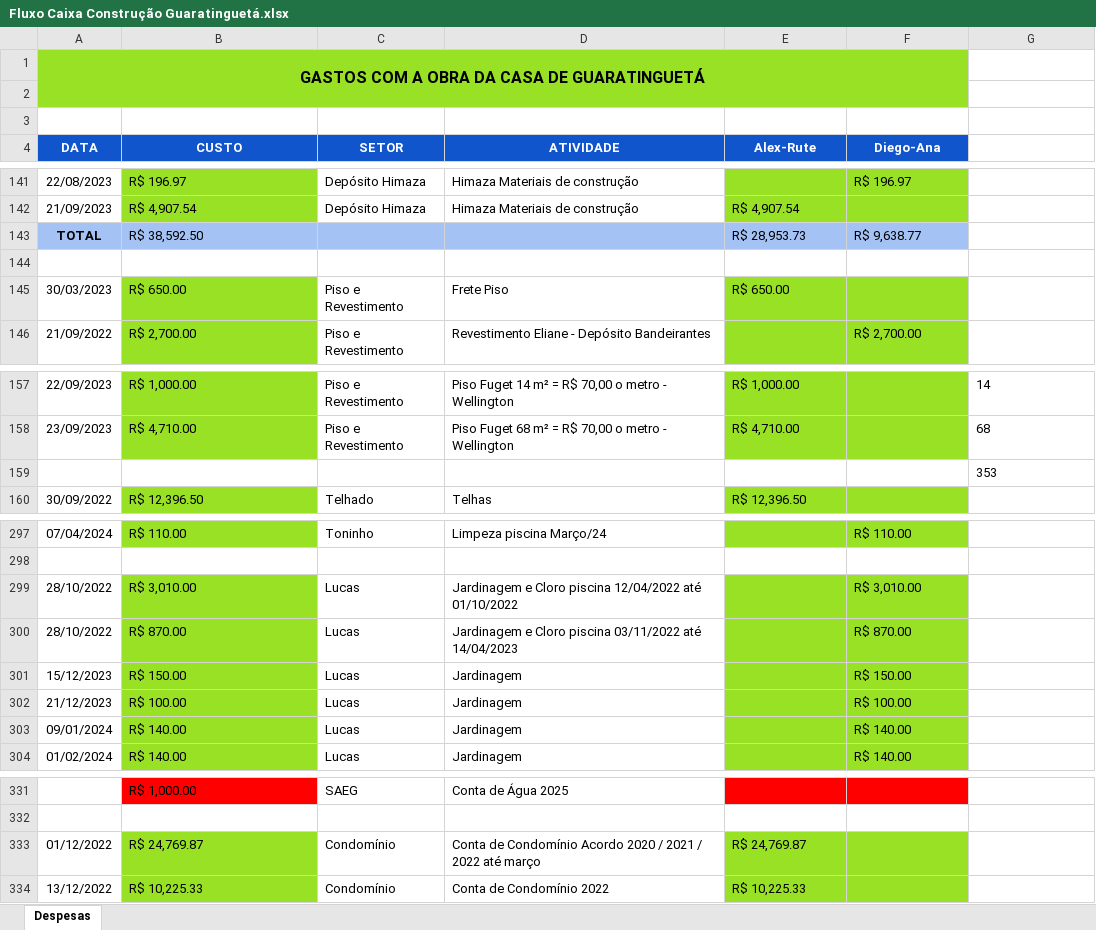
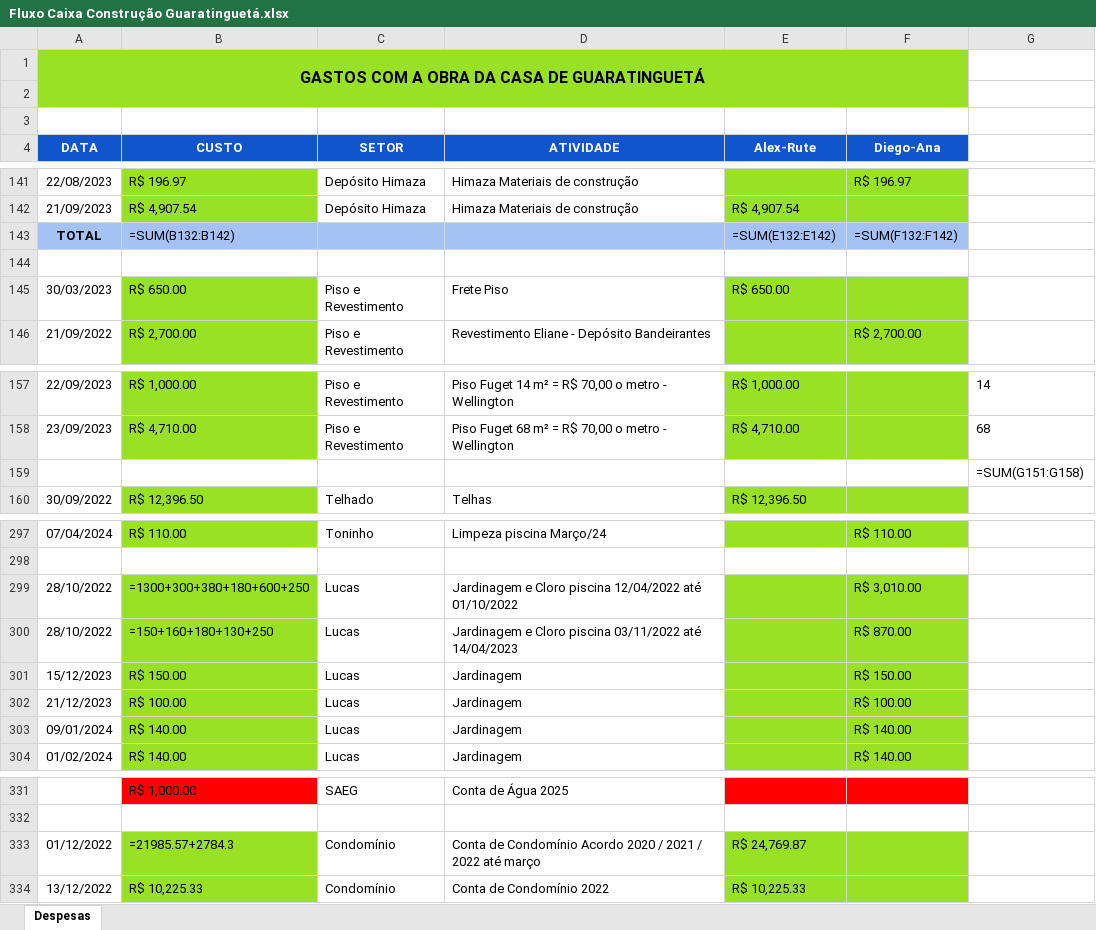
Before and after one commit to MateusBittenca/Or-amentos-sistema, an Excel workbook: Fluxo Caixa Construção Guaratinguetá.xlsx, sheet Despesas, drawn as a sheet; only a part is shown, gaps mark what is left out; values as stored, in another font and other column widths than the file's, no borders; formulas without a stored value are shown as written; charts and pictures and conditional formats not drawn; removed rows and columns are numbered as before the commit, all else as after; the diff covers the shown part only; the diff names each change by its address in the sheet, - before the commit and + after, or states it on an @@ line.

```diff
--- a/Fluxo Caixa Construção Guaratinguetá.xlsx (sheet Despesas)
+++ b/Fluxo Caixa Construção Guaratinguetá.xlsx (sheet Despesas)
-row 143: TOTAL | R$ 38,592.50 |  |  | R$ 28,953.73 | R$ 9,638.77
+row 143: TOTAL | =SUM(B132:B142) |  |  | =SUM(E132:E142) | =SUM(F132:F142)
-G159: 353
+G159: =SUM(G151:G158)
-B299 (CUSTO): R$ 3,010.00
+B299 (CUSTO): =1300+300+380+180+600+250
-B300 (CUSTO): R$ 870.00
+B300 (CUSTO): =150+160+180+130+250
-B333 (CUSTO): R$ 24,769.87
+B333 (CUSTO): =21985.57+2784.3
```
Also changed, not shown: 7 added rows, 7 removed rows and 5 edited cells elsewhere in this sheet, hidden cells, charts or pictures, 1 other file.
